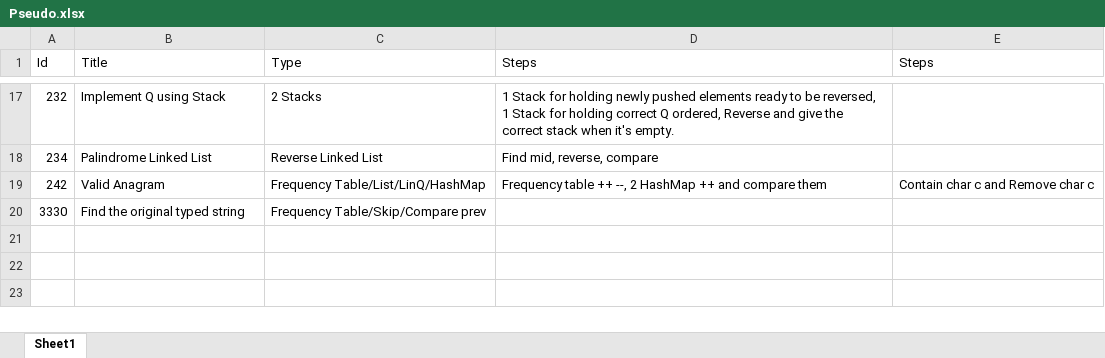
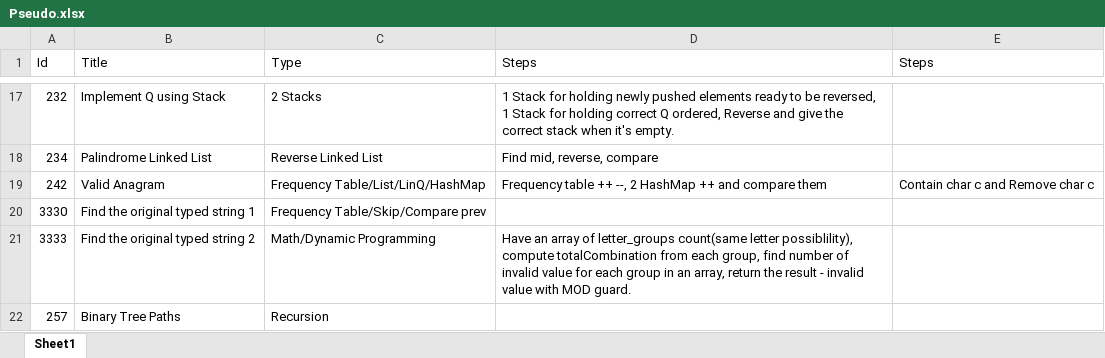
Before and after one commit to Mvrs10/LC_Solutions, an Excel workbook: Pseudo.xlsx, sheet Sheet1, drawn as a sheet; only a part is shown, gaps mark what is left out; values as stored, in another font and other column widths than the file's, no borders; the diff names each change by its address in the sheet, - before the commit and + after, or states it on an @@ line.

Commit message:
Find The Original Typed String 2.

```diff
--- a/Pseudo.xlsx (sheet Sheet1)
+++ b/Pseudo.xlsx (sheet Sheet1)
-B20 (Title): Find the original typed string
+B20 (Title): Find the original typed string 1
+row 21: 3333 | Find the original typed string 2 | Math/Dynamic Programming | Have an array of letter_groups count(same letter possiblility), compute totalCombination from each group, find number of invalid value for each group in an array, return the result - invalid value with MOD guard.
+row 22: 257 | Binary Tree Paths | Recursion
```
Also changed, not shown: 4 other files.
